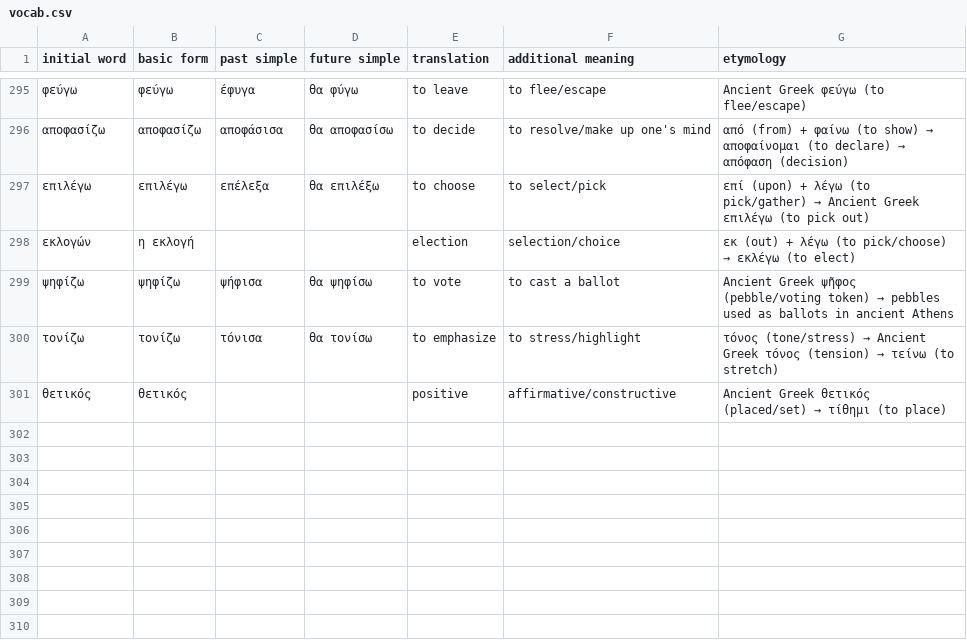
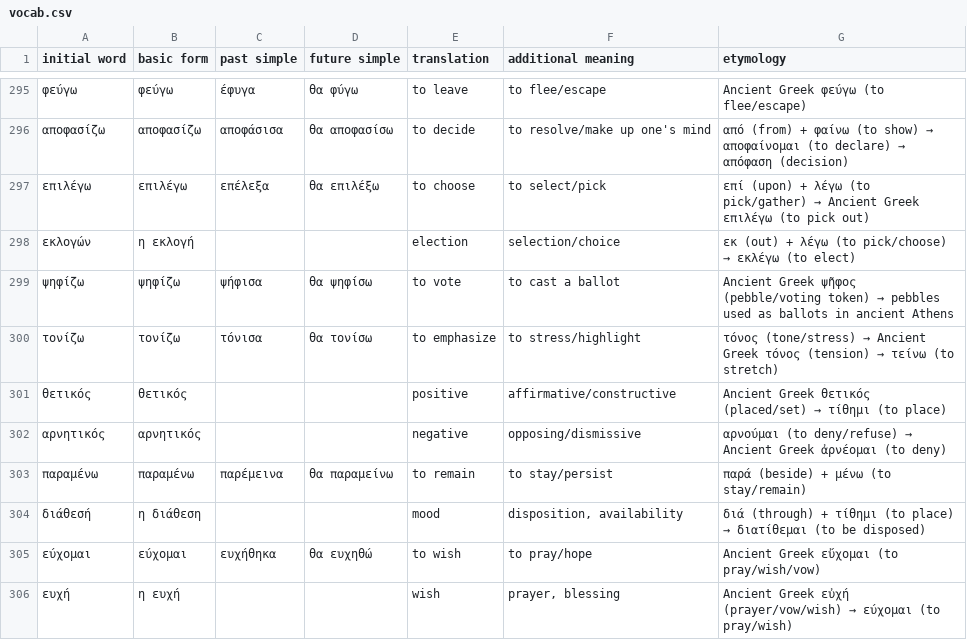
Before and after one commit to Yurieff/greek-flashcards, a CSV file: vocab.csv, drawn as a sheet; only a part is shown, gaps mark what is left out.

```diff
--- a/vocab.csv
+++ b/vocab.csv
@@ -301 +301,6 @@ initial word,basic form,past simple,future simple,translation,additional meaning
 θετικός,θετικός,,,positive,affirmative/constructive,Ancient Greek θετικός (placed/set) → τίθημι (to place)
+αρνητικός,αρνητικός,,,negative,opposing/dismissive,αρνούμαι (to deny/refuse) → Ancient Greek ἀρνέομαι (to deny)
+παραμένω,παραμένω,παρέμεινα,θα παραμείνω,to remain,to stay/persist,παρά (beside) + μένω (to stay/remain)
+διάθεσή,η διάθεση,,,mood,"disposition, availability",διά (through) + τίθημι (to place) → διατίθεμαι (to be disposed)
+εύχομαι,εύχομαι,ευχήθηκα,θα ευχηθώ,to wish,to pray/hope,Ancient Greek εὔχομαι (to pray/wish/vow)
+ευχή,η ευχή,,,wish,"prayer, blessing",Ancient Greek εὐχή (prayer/vow/wish) → εύχομαι (to pray/wish)
```
